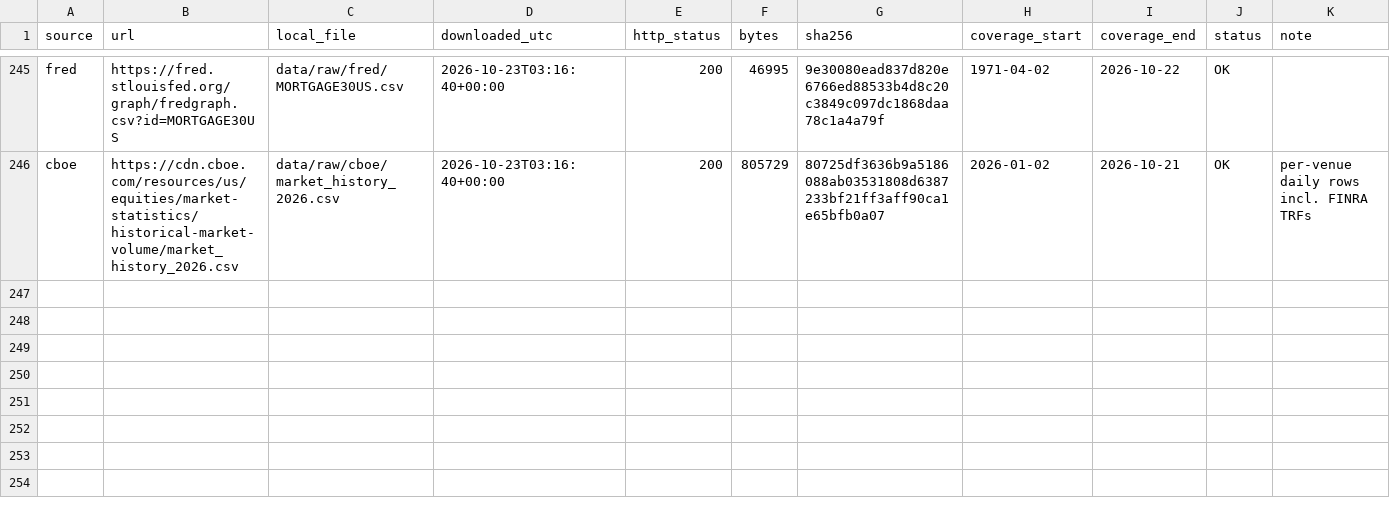
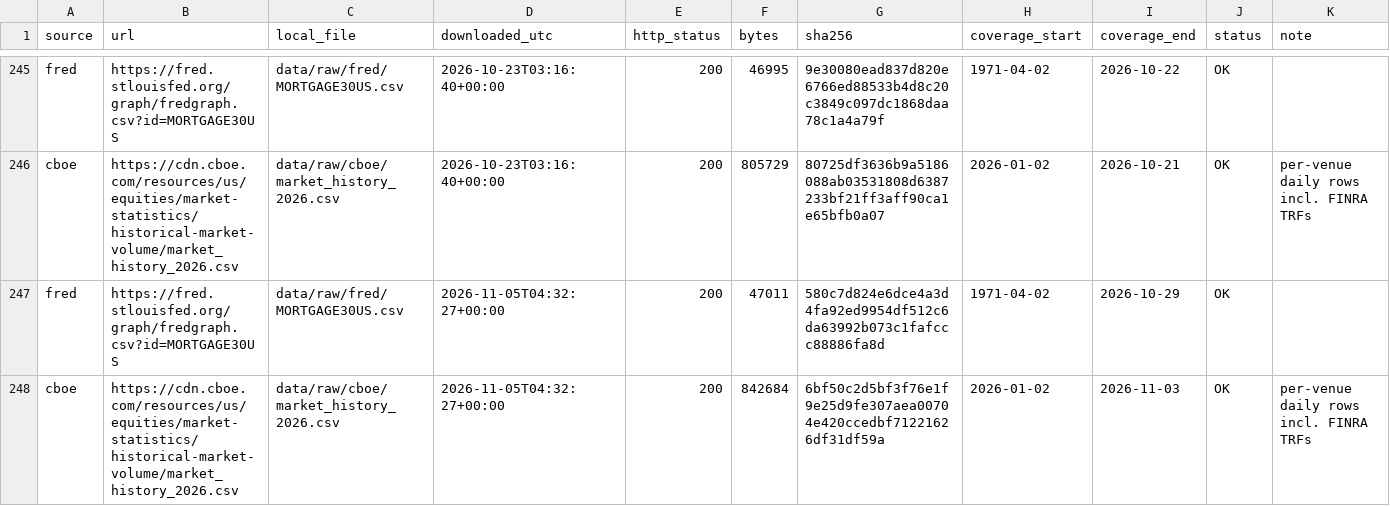
Before and after one commit to BigJayJayHuang/DTCC-External-Risk-Intelligence, a CSV file: Capstone_Project/data/raw/SOURCES_LOG.csv, drawn as a sheet; only a part is shown, gaps mark what is left out.

```diff
--- a/Capstone_Project/data/raw/SOURCES_LOG.csv
+++ b/Capstone_Project/data/raw/SOURCES_LOG.csv
@@ -246 +246,3 @@ fred,https://fred.stlouisfed.org/graph/fredgraph.csv?id=MORTGAGE30US,data/raw/fr
 cboe,https://cdn.cboe.com/resources/us/equities/market-statistics/historical-market-volume/market_history_2026.csv,data/raw/cboe/market_history_2026.csv,2026-10-23T03:16:40+00:00,200,805729,80725df3636b9a5186088ab03531808d6387233bf21ff3aff90ca1e65bfb0a07,2026-01-02,2026-10-21,OK,per-venue daily rows incl. FINRA TRFs
+fred,https://fred.stlouisfed.org/graph/fredgraph.csv?id=MORTGAGE30US,data/raw/fred/MORTGAGE30US.csv,2026-11-05T04:32:27+00:00,200,47011,580c7d824e6dce4a3d4fa92ed9954df512c6da63992b073c1fafccc88886fa8d,1971-04-02,2026-10-29,OK,
+cboe,https://cdn.cboe.com/resources/us/equities/market-statistics/historical-market-volume/market_history_2026.csv,data/raw/cboe/market_history_2026.csv,2026-11-05T04:32:27+00:00,200,842684,6bf50c2d5bf3f76e1f9e25d9fe307aea00704e420ccedbf71221626df31df59a,2026-01-02,2026-11-03,OK,per-venue daily rows incl. FINRA TRFs
```
Also changed, not shown: Capstone_Project/data/derived/cboe_consolidated_daily.csv, Capstone_Project/data/raw/fred/MORTGAGE30US.csv, 2 other files.
